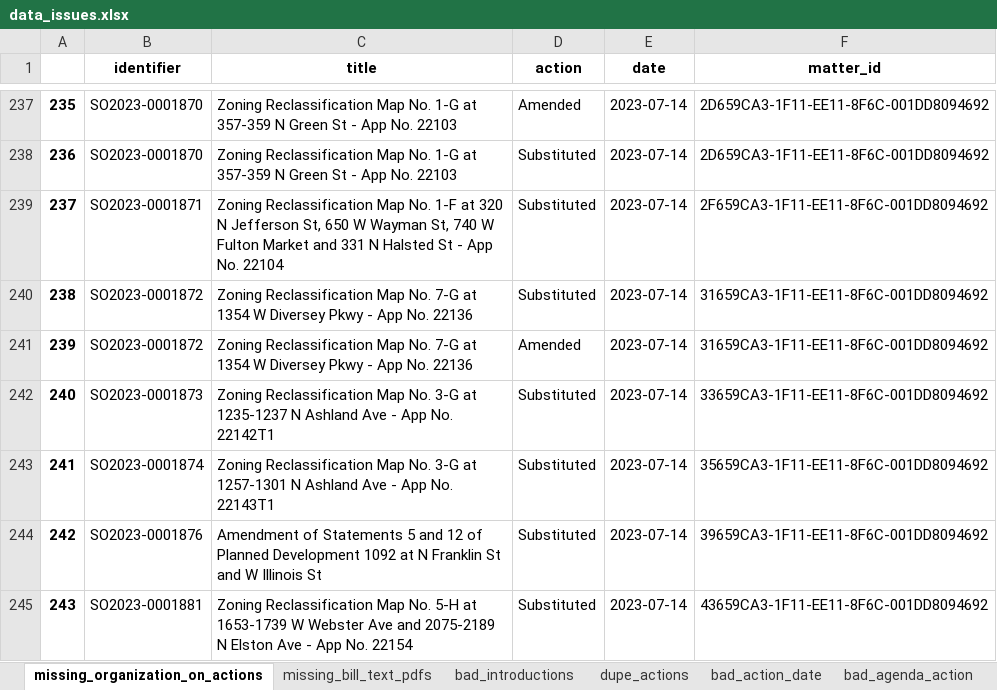
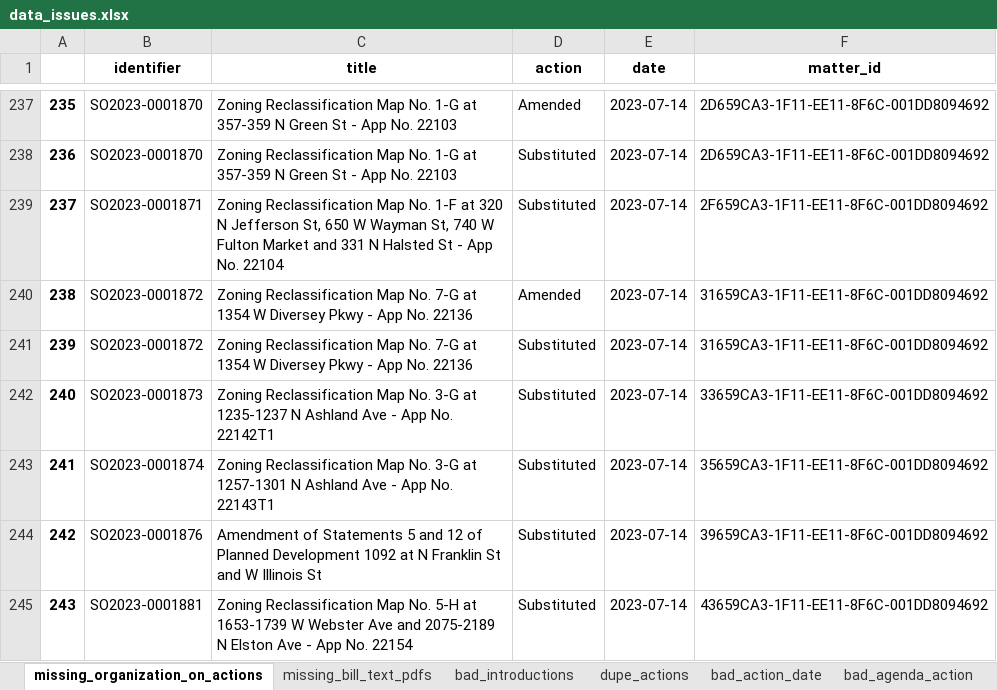
Before and after one commit to datamade/chicago-council-scrapers, an Excel workbook: data_issues.xlsx, sheet missing_organization_on_actions, drawn as a sheet; only a part is shown, gaps mark what is left out; values as stored, in another font and other column widths than the file's, no borders; the diff names each change by its address in the sheet, - before the commit and + after, or states it on an @@ line.

```diff
--- a/data_issues.xlsx (sheet missing_organization_on_actions)
+++ b/data_issues.xlsx (sheet missing_organization_on_actions)
-D240 (action): Substituted
+D240 (action): Amended
-D241 (action): Amended
+D241 (action): Substituted
```
Also changed, not shown: sheet bad_action_date, sheet missing_bill_text_pdfs, 3 other files.
